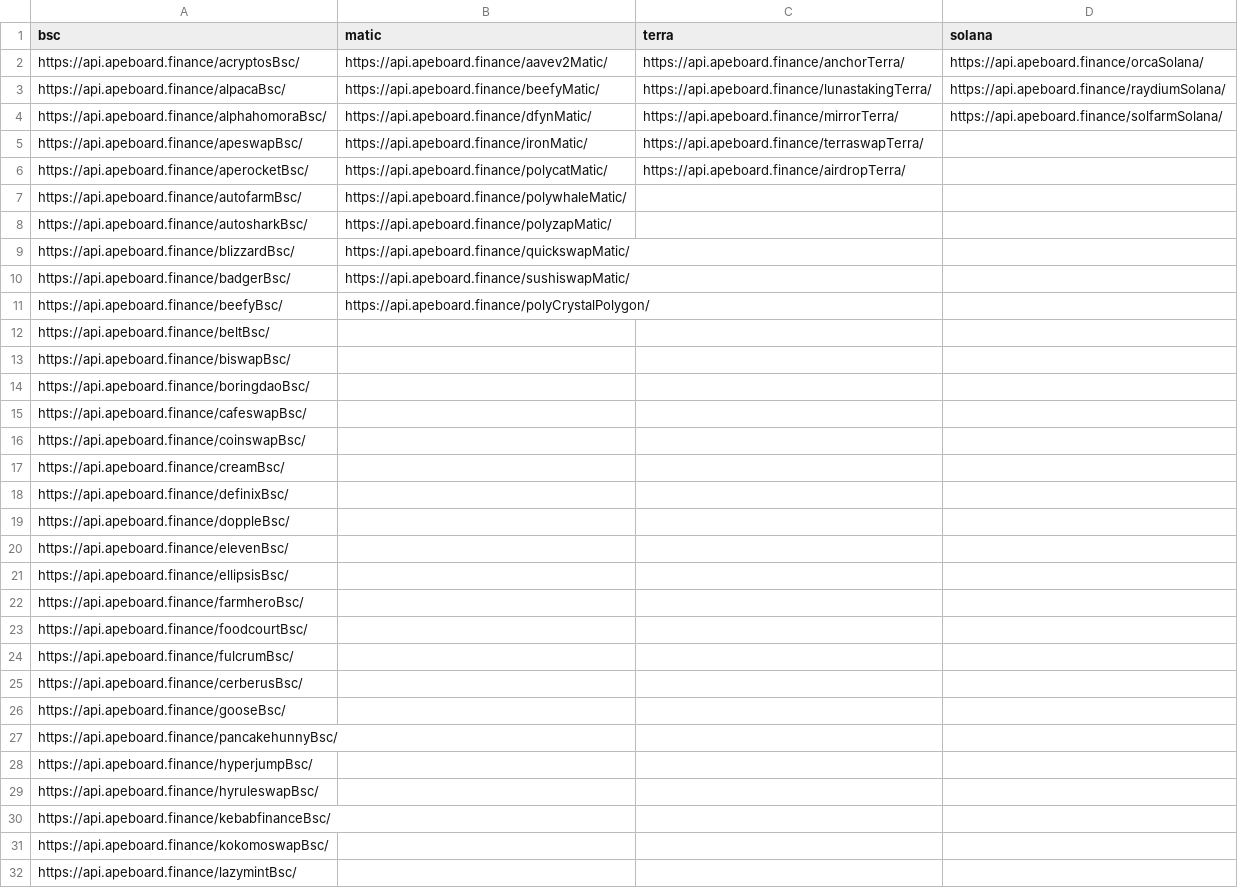
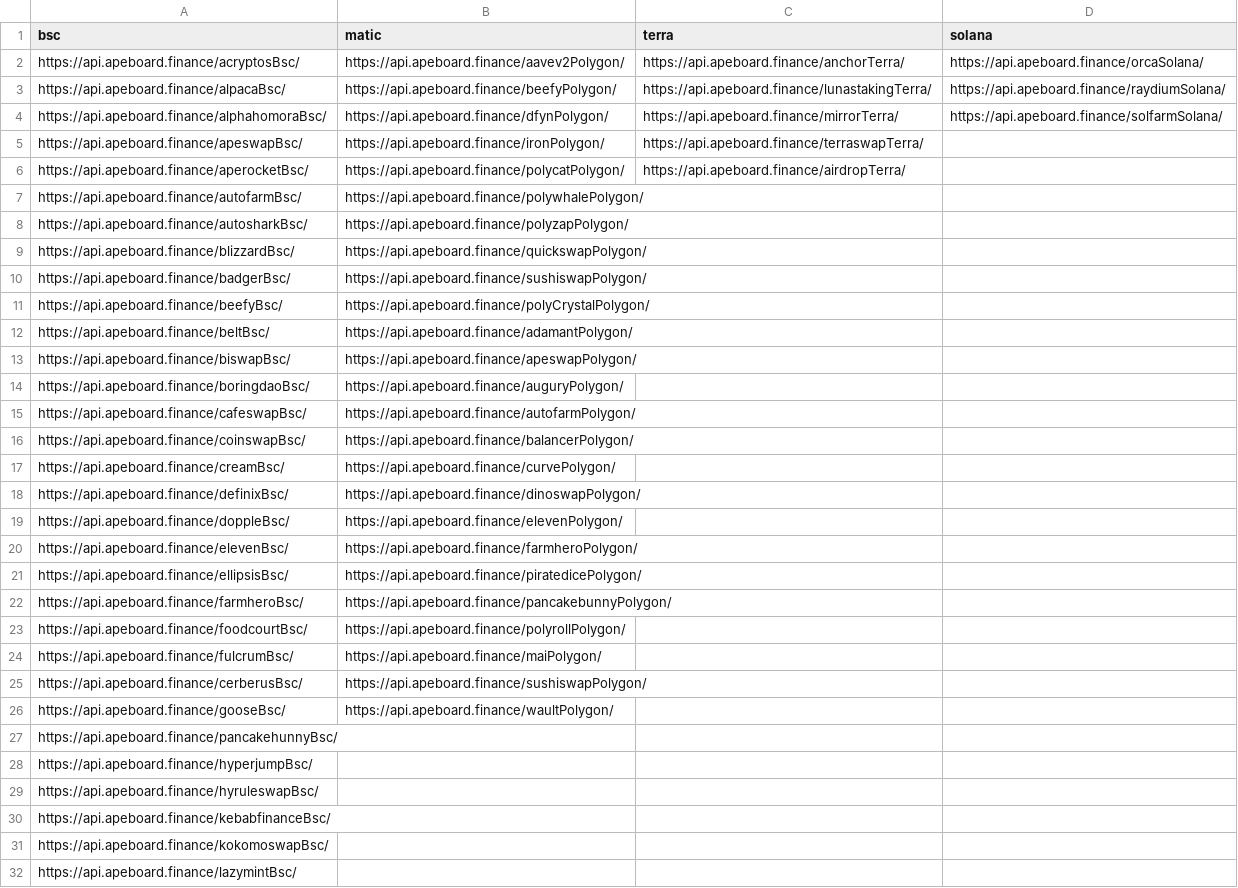
Before and after one commit to rapidestlime/Crypto_Portfolio_Tool, a CSV file: API.csv, drawn as a sheet; only a part is shown.

Commit message:
updated Polygon Apeboard api links

```diff
--- a/API.csv
+++ b/API.csv
@@ -1,27 +1,27 @@
 bsc,matic ,terra,solana
-https://api.apeboard.finance/acryptosBsc/,https://api.apeboard.finance/aavev2Matic/,https://api.apeboard.finance/anchorTerra/,https://api.apeboard.finance/orcaSolana/
-https://api.apeboard.finance/alpacaBsc/,https://api.apeboard.finance/beefyMatic/,https://api.apeboard.finance/lunastakingTerra/,https://api.apeboard.finance/raydiumSolana/
-https://api.apeboard.finance/alphahomoraBsc/,https://api.apeboard.finance/dfynMatic/,https://api.apeboard.finance/mirrorTerra/,https://api.apeboard.finance/solfarmSolana/
-https://api.apeboard.finance/apeswapBsc/,https://api.apeboard.finance/ironMatic/,https://api.apeboard.finance/terraswapTerra/,
-https://api.apeboard.finance/aperocketBsc/,https://api.apeboard.finance/polycatMatic/,https://api.apeboard.finance/airdropTerra/,
-https://api.apeboard.finance/autofarmBsc/,https://api.apeboard.finance/polywhaleMatic/,,
-https://api.apeboard.finance/autosharkBsc/,https://api.apeboard.finance/polyzapMatic/,,
-https://api.apeboard.finance/blizzardBsc/,https://api.apeboard.finance/quickswapMatic/,,
-https://api.apeboard.finance/badgerBsc/,https://api.apeboard.finance/sushiswapMatic/,,
+https://api.apeboard.finance/acryptosBsc/,https://api.apeboard.finance/aavev2Polygon/,https://api.apeboard.finance/anchorTerra/,https://api.apeboard.finance/orcaSolana/
+https://api.apeboard.finance/alpacaBsc/,https://api.apeboard.finance/beefyPolygon/,https://api.apeboard.finance/lunastakingTerra/,https://api.apeboard.finance/raydiumSolana/
+https://api.apeboard.finance/alphahomoraBsc/,https://api.apeboard.finance/dfynPolygon/,https://api.apeboard.finance/mirrorTerra/,https://api.apeboard.finance/solfarmSolana/
+https://api.apeboard.finance/apeswapBsc/,https://api.apeboard.finance/ironPolygon/,https://api.apeboard.finance/terraswapTerra/,
+https://api.apeboard.finance/aperocketBsc/,https://api.apeboard.finance/polycatPolygon/,https://api.apeboard.finance/airdropTerra/,
+https://api.apeboard.finance/autofarmBsc/,https://api.apeboard.finance/polywhalePolygon/,,
+https://api.apeboard.finance/autosharkBsc/,https://api.apeboard.finance/polyzapPolygon/,,
+https://api.apeboard.finance/blizzardBsc/,https://api.apeboard.finance/quickswapPolygon/,,
+https://api.apeboard.finance/badgerBsc/,https://api.apeboard.finance/sushiswapPolygon/,,
 https://api.apeboard.finance/beefyBsc/,https://api.apeboard.finance/polyCrystalPolygon/,,
-https://api.apeboard.finance/beltBsc/,,,
-https://api.apeboard.finance/biswapBsc/,,,
-https://api.apeboard.finance/boringdaoBsc/,,,
-https://api.apeboard.finance/cafeswapBsc/,,,
-https://api.apeboard.finance/coinswapBsc/,,,
-https://api.apeboard.finance/creamBsc/,,,
-https://api.apeboard.finance/definixBsc/,,,
-https://api.apeboard.finance/doppleBsc/,,,
-https://api.apeboard.finance/elevenBsc/,,,
-https://api.apeboard.finance/ellipsisBsc/,,,
-https://api.apeboard.finance/farmheroBsc/,,,
-https://api.apeboard.finance/foodcourtBsc/,,,
-https://api.apeboard.finance/fulcrumBsc/,,,
-https://api.apeboard.finance/cerberusBsc/,,,
-https://api.apeboard.finance/gooseBsc/,,,
+https://api.apeboard.finance/beltBsc/,https://api.apeboard.finance/adamantPolygon/,,
+https://api.apeboard.finance/biswapBsc/,https://api.apeboard.finance/apeswapPolygon/,,
+https://api.apeboard.finance/boringdaoBsc/,https://api.apeboard.finance/auguryPolygon/,,
+https://api.apeboard.finance/cafeswapBsc/,https://api.apeboard.finance/autofarmPolygon/,,
+https://api.apeboard.finance/coinswapBsc/,https://api.apeboard.finance/balancerPolygon/,,
+https://api.apeboard.finance/creamBsc/,https://api.apeboard.finance/curvePolygon/,,
+https://api.apeboard.finance/definixBsc/,https://api.apeboard.finance/dinoswapPolygon/,,
+https://api.apeboard.finance/doppleBsc/,https://api.apeboard.finance/elevenPolygon/,,
+https://api.apeboard.finance/elevenBsc/,https://api.apeboard.finance/farmheroPolygon/,,
+https://api.apeboard.finance/ellipsisBsc/,https://api.apeboard.finance/piratedicePolygon/,,
+https://api.apeboard.finance/farmheroBsc/,https://api.apeboard.finance/pancakebunnyPolygon/,,
+https://api.apeboard.finance/foodcourtBsc/,https://api.apeboard.finance/polyrollPolygon/,,
+https://api.apeboard.finance/fulcrumBsc/,https://api.apeboard.finance/maiPolygon/,,
+https://api.apeboard.finance/cerberusBsc/,https://api.apeboard.finance/sushiswapPolygon/,,
+https://api.apeboard.finance/gooseBsc/,https://api.apeboard.finance/waultPolygon/,,
 https://api.apeboard.finance/pancakehunnyBsc/,,,
```
